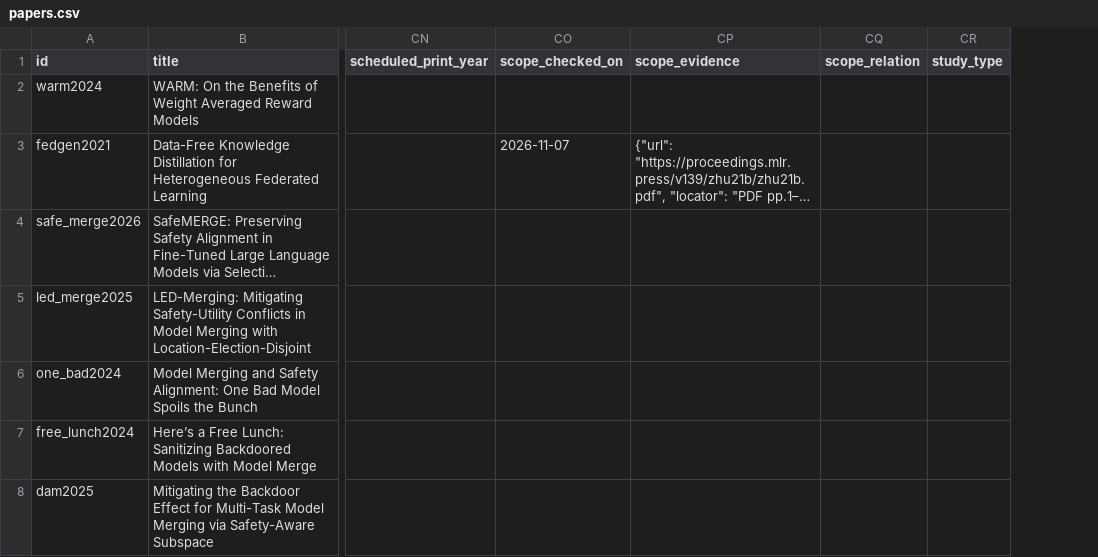
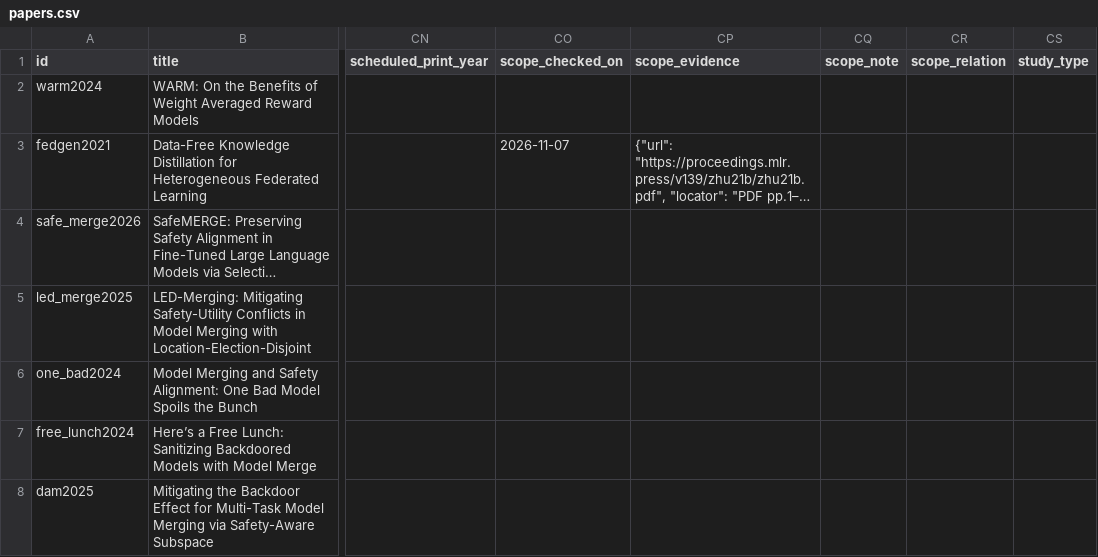
Before and after one commit to ney777/awesome-trustworthy-model-fusion, a CSV file: data/papers.csv, drawn as a sheet; only a part is shown, gaps mark what is left out; long unchanged cells end in …; the diff covers the shown part only; the diff names each change by its address in the sheet, - before the commit and + after, or states it on an @@ line.

Commit message:
Clarify fusion scope and evidence boundaries after survey review

```diff
--- a/data/papers.csv
+++ b/data/papers.csv
+column CQ (scope_note), empty
```
Also changed, not shown: 12 edited cells elsewhere in this file, 9 other files.
